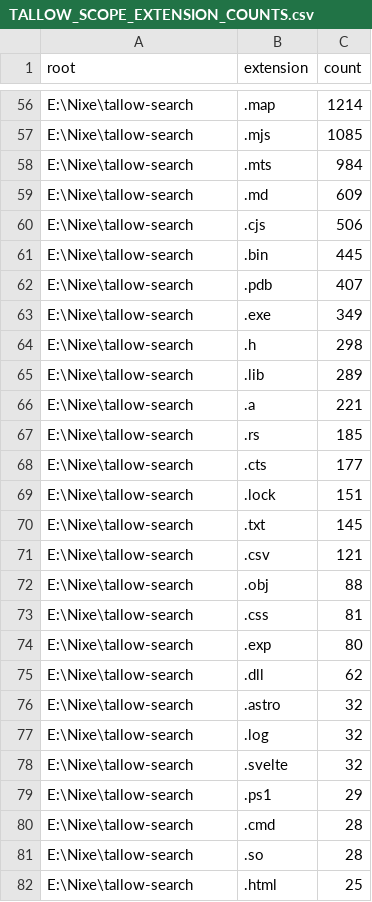
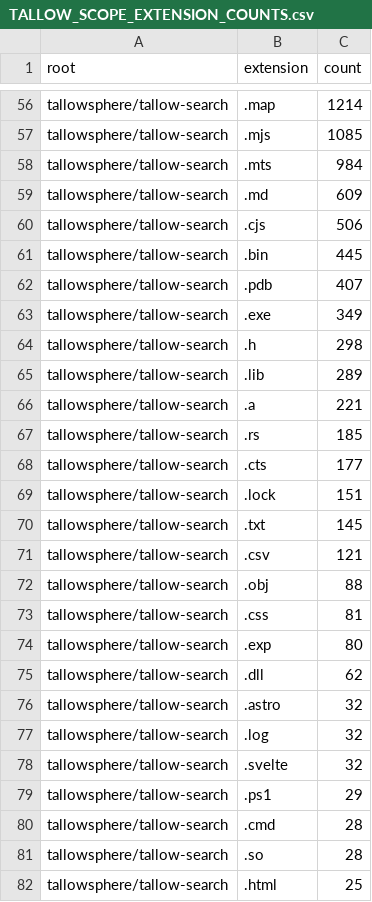
Before and after one commit to aamirmanisa/tallowsphere, a CSV file: docs/TALLOW_SCOPE_EXTENSION_COUNTS.csv, drawn as a sheet; only a part is shown, gaps mark what is left out; the diff covers the shown part only.

Commit message:
Wave 1 of the TALLOW mega-upgrade sheet (M0, decision-free local subset)
Executed the decision-free local items of §5.2 M0 from
/home/aamir/tallow-redesign/TALLOW-MEGA-UPGRADE-SHEET-v1.md, revised this
session with an independent measurement audit (sheet §0a; full method in
TALLOW-MEGA-UPGRADE-SHEET-v1-MEASUREMENT-AUDIT.md).

- U-C09  purge the dead Windows path E:\Nixe from 22 text files (normalised to
         tallowsphere/... POSIX form, CRLF preserved). One occurrence remains:
         examples/self_host.exp is a committed Windows COFF object, not a
         document -- it should be deleted, not byte-edited.
- U-G01  drop Agent.navigate_goal from the agentic.rs module header: it was
         advertised but absent from both dispatch() and is_known_function().
         The header now lists exactly the three dispatched functions.
- U-F10  truthful FIPS statement in SECURITY.md -- no CMVP claim, the KAT
         suites are known-answer tests not validation, tallow-crypto ships no
         `fips` feature, policy enforcement != a validated module.
- U-F03  docs/MEMORY-SAFETY-ROADMAP.md -- three tiers; the @unsafe escape is
         labelled NOT YET IMPLEMENTED (no unsafe construct in the lexer/parser).
- U-K08  docs/THREAT-MODEL.md -- measured planes; partial and non-defeated
         adversary classes named.
- U-E03  docs/IO-PLANE-TIERS.md -- kernel-bypass out of the default tier,
         explicit opt-in for the >1M tier only.
- U-G10  docs/CAPABILITY-CONTROL-MAP.md -- the five agent_pass flags mapped to
         MAESTRO layers/threats and CSA AICM v1.1 domains.
- U-K09  link docs/operations/stub-register.md from README.md.

The only source change (agentic.rs) is a module doc-comment edit; no code path
is touched. Local only -- not pushed.

```diff
--- a/docs/TALLOW_SCOPE_EXTENSION_COUNTS.csv
+++ b/docs/TALLOW_SCOPE_EXTENSION_COUNTS.csv
@@ -56,27 +56,27 @@
-"E:\Nixe\tallow-search",".map","1214"
-"E:\Nixe\tallow-search",".mjs","1085"
-"E:\Nixe\tallow-search",".mts","984"
-"E:\Nixe\tallow-search",".md","609"
-"E:\Nixe\tallow-search",".cjs","506"
-"E:\Nixe\tallow-search",".bin","445"
-"E:\Nixe\tallow-search",".pdb","407"
-"E:\Nixe\tallow-search",".exe","349"
-"E:\Nixe\tallow-search",".h","298"
-"E:\Nixe\tallow-search",".lib","289"
-"E:\Nixe\tallow-search",".a","221"
-"E:\Nixe\tallow-search",".rs","185"
-"E:\Nixe\tallow-search",".cts","177"
-"E:\Nixe\tallow-search",".lock","151"
-"E:\Nixe\tallow-search",".txt","145"
-"E:\Nixe\tallow-search",".csv","121"
-"E:\Nixe\tallow-search",".obj","88"
-"E:\Nixe\tallow-search",".css","81"
-"E:\Nixe\tallow-search",".exp","80"
-"E:\Nixe\tallow-search",".dll","62"
-"E:\Nixe\tallow-search",".astro","32"
-"E:\Nixe\tallow-search",".log","32"
-"E:\Nixe\tallow-search",".svelte","32"
-"E:\Nixe\tallow-search",".ps1","29"
-"E:\Nixe\tallow-search",".cmd","28"
-"E:\Nixe\tallow-search",".so","28"
-"E:\Nixe\tallow-search",".html","25"
+"tallowsphere/tallow-search",".map","1214"
+"tallowsphere/tallow-search",".mjs","1085"
+"tallowsphere/tallow-search",".mts","984"
+"tallowsphere/tallow-search",".md","609"
+"tallowsphere/tallow-search",".cjs","506"
+"tallowsphere/tallow-search",".bin","445"
+"tallowsphere/tallow-search",".pdb","407"
+"tallowsphere/tallow-search",".exe","349"
+"tallowsphere/tallow-search",".h","298"
+"tallowsphere/tallow-search",".lib","289"
+"tallowsphere/tallow-search",".a","221"
+"tallowsphere/tallow-search",".rs","185"
+"tallowsphere/tallow-search",".cts","177"
+"tallowsphere/tallow-search",".lock","151"
+"tallowsphere/tallow-search",".txt","145"
+"tallowsphere/tallow-search",".csv","121"
+"tallowsphere/tallow-search",".obj","88"
+"tallowsphere/tallow-search",".css","81"
+"tallowsphere/tallow-search",".exp","80"
+"tallowsphere/tallow-search",".dll","62"
+"tallowsphere/tallow-search",".astro","32"
+"tallowsphere/tallow-search",".log","32"
+"tallowsphere/tallow-search",".svelte","32"
+"tallowsphere/tallow-search",".ps1","29"
+"tallowsphere/tallow-search",".cmd","28"
+"tallowsphere/tallow-search",".so","28"
+"tallowsphere/tallow-search",".html","25"
```
Also changed, not shown: 87 edited cells elsewhere in this file, docs/TALLOW_SCOPE_COUNTS.csv, 27 other files.
